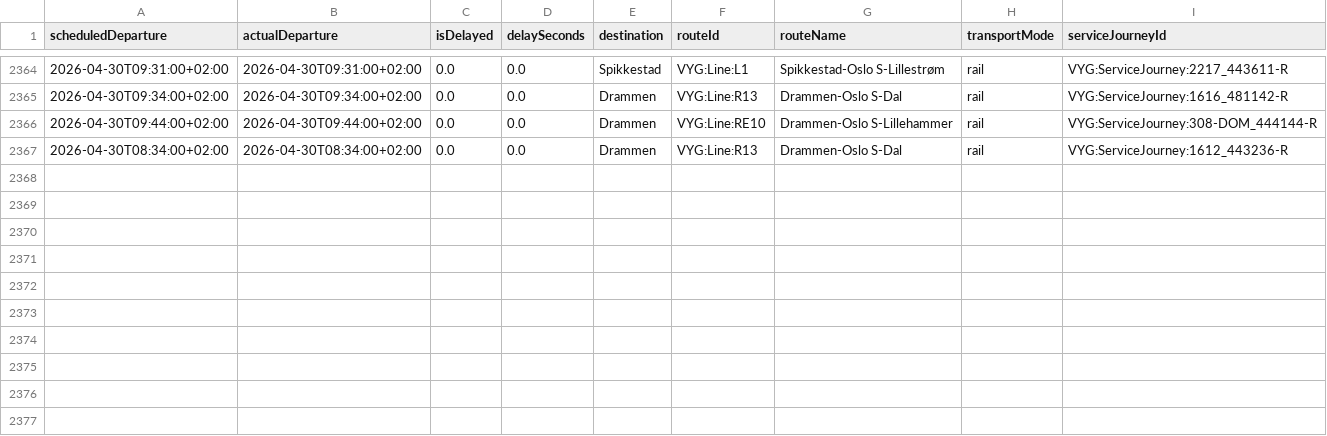
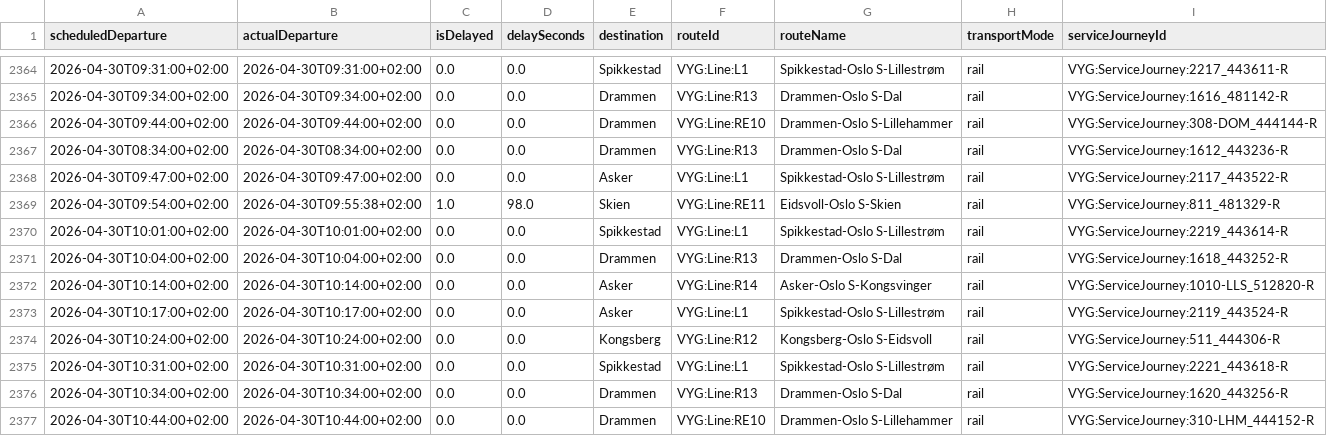
Before and after one commit to simenoddenhansen/togtider, a CSV file: reiser_oslo_sandvika/Alle_reiser_Oslo_Sandvika.csv, drawn as a sheet; only a part is shown, gaps mark what is left out.

```diff
--- a/reiser_oslo_sandvika/Alle_reiser_Oslo_Sandvika.csv
+++ b/reiser_oslo_sandvika/Alle_reiser_Oslo_Sandvika.csv
@@ -2367 +2367,11 @@ scheduledDeparture,actualDeparture,isDelayed,delaySeconds,destination,routeId,ro
 2026-04-30T08:34:00+02:00,2026-04-30T08:34:00+02:00,0.0,0.0,Drammen,VYG:Line:R13,Drammen-Oslo S-Dal,rail,VYG:ServiceJourney:1612_443236-R
+2026-04-30T09:47:00+02:00,2026-04-30T09:47:00+02:00,0.0,0.0,Asker,VYG:Line:L1,Spikkestad-Oslo S-Lillestrøm,rail,VYG:ServiceJourney:2117_443522-R
+2026-04-30T09:54:00+02:00,2026-04-30T09:55:38+02:00,1.0,98.0,Skien,VYG:Line:RE11,Eidsvoll-Oslo S-Skien,rail,VYG:ServiceJourney:811_481329-R
+2026-04-30T10:01:00+02:00,2026-04-30T10:01:00+02:00,0.0,0.0,Spikkestad,VYG:Line:L1,Spikkestad-Oslo S-Lillestrøm,rail,VYG:ServiceJourney:2219_443614-R
+2026-04-30T10:04:00+02:00,2026-04-30T10:04:00+02:00,0.0,0.0,Drammen,VYG:Line:R13,Drammen-Oslo S-Dal,rail,VYG:ServiceJourney:1618_443252-R
+2026-04-30T10:14:00+02:00,2026-04-30T10:14:00+02:00,0.0,0.0,Asker,VYG:Line:R14,Asker-Oslo S-Kongsvinger,rail,VYG:ServiceJourney:1010-LLS_512820-R
+2026-04-30T10:17:00+02:00,2026-04-30T10:17:00+02:00,0.0,0.0,Asker,VYG:Line:L1,Spikkestad-Oslo S-Lillestrøm,rail,VYG:ServiceJourney:2119_443524-R
+2026-04-30T10:24:00+02:00,2026-04-30T10:24:00+02:00,0.0,0.0,Kongsberg,VYG:Line:R12,Kongsberg-Oslo S-Eidsvoll,rail,VYG:ServiceJourney:511_444306-R
+2026-04-30T10:31:00+02:00,2026-04-30T10:31:00+02:00,0.0,0.0,Spikkestad,VYG:Line:L1,Spikkestad-Oslo S-Lillestrøm,rail,VYG:ServiceJourney:2221_443618-R
+2026-04-30T10:34:00+02:00,2026-04-30T10:34:00+02:00,0.0,0.0,Drammen,VYG:Line:R13,Drammen-Oslo S-Dal,rail,VYG:ServiceJourney:1620_443256-R
+2026-04-30T10:44:00+02:00,2026-04-30T10:44:00+02:00,0.0,0.0,Drammen,VYG:Line:RE10,Drammen-Oslo S-Lillehammer,rail,VYG:ServiceJourney:310-LHM_444152-R
```
Also changed, not shown: reiser_oslo_sandvika/OsloS_til_Sandvika_reiser_siste_timen.csv, 2 other files.
